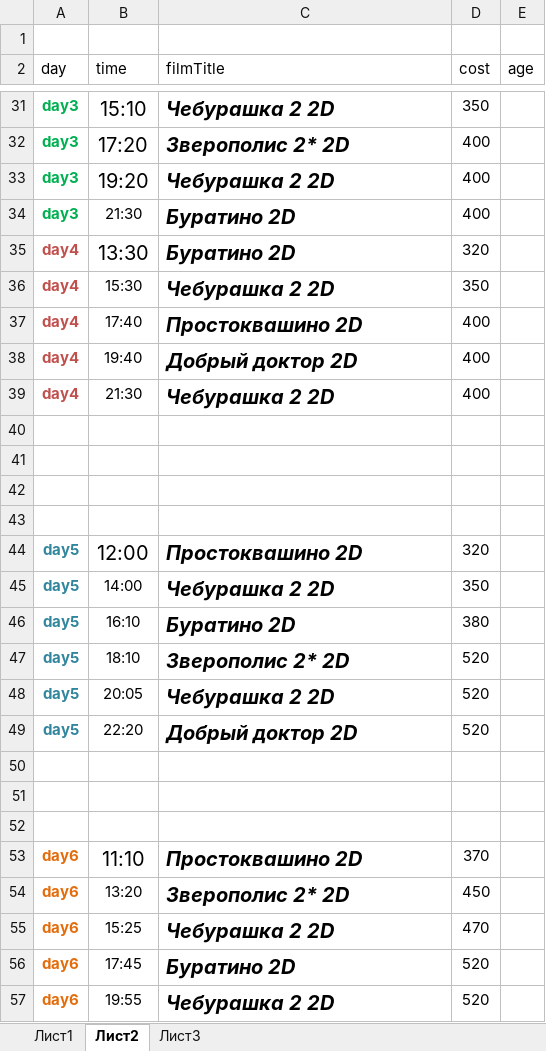
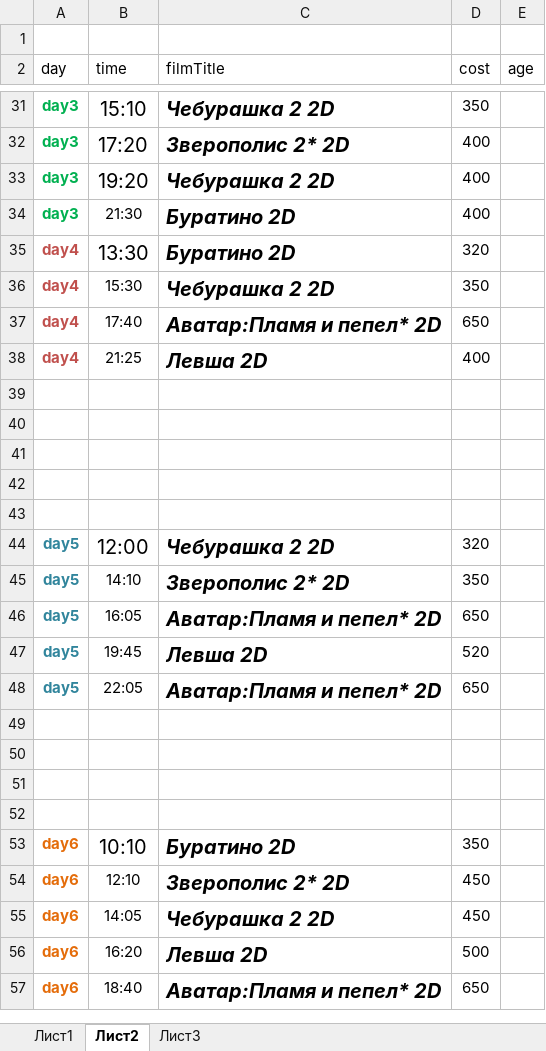
Before and after one commit to eg-bond/ReactSovremennic, an Excel workbook: ExternalScripts/Excel/macros.xlsm, sheet Лист2, drawn as a sheet; only a part is shown, gaps mark what is left out; values as stored, in another font and other column widths than the file's, no borders; removed rows and columns are numbered as before the commit, all else as after; the diff covers the shown part only; the diff names each change by its address in the sheet, - before the commit and + after, or states it on an @@ line.

```diff
--- a/ExternalScripts/Excel/macros.xlsm (sheet Лист2)
+++ b/ExternalScripts/Excel/macros.xlsm (sheet Лист2)
-C37 (filmTitle): Простоквашино 2D
+C37 (filmTitle): Аватар:Пламя и пепел* 2D
-D37 (cost): 400
+D37 (cost): 650
-row 38: day4 | 19:40 | Добрый доктор 2D | 400
-B38 (time): 21:30
+B38 (time): 21:25
-C38 (filmTitle): Чебурашка 2 2D
+C38 (filmTitle): Левша 2D
+row 43: (empty)
-C44 (filmTitle): Простоквашино 2D
+C44 (filmTitle): Чебурашка 2 2D
-B45 (time): 14:00
+B45 (time): 14:10
-C45 (filmTitle): Чебурашка 2 2D
+C45 (filmTitle): Зверополис 2* 2D
-B46 (time): 16:10
+B46 (time): 16:05
-C46 (filmTitle): Буратино 2D
+C46 (filmTitle): Аватар:Пламя и пепел* 2D
-D46 (cost): 380
+D46 (cost): 650
-row 47: day5 | 18:10 | Зверополис 2* 2D | 520
-B47 (time): 20:05
+B47 (time): 19:45
-C47 (filmTitle): Чебурашка 2 2D
+C47 (filmTitle): Левша 2D
-B48 (time): 22:20
+B48 (time): 22:05
-C48 (filmTitle): Добрый доктор 2D
+C48 (filmTitle): Аватар:Пламя и пепел* 2D
-D48 (cost): 520
+D48 (cost): 650
+row 52: (empty)
-B53 (time): 11:10
+B53 (time): 10:10
-C53 (filmTitle): Простоквашино 2D
+C53 (filmTitle): Буратино 2D
-D53 (cost): 370
+D53 (cost): 350
-B54 (time): 13:20
+B54 (time): 12:10
-B55 (time): 15:25
+B55 (time): 14:05
-D55 (cost): 470
+D55 (cost): 450
+row 56: day6 | 16:20 | Левша 2D | 500
-B57 (time): 17:45
+B57 (time): 18:40
-C57 (filmTitle): Буратино 2D
+C57 (filmTitle): Аватар:Пламя и пепел* 2D
-D57 (cost): 520
+D57 (cost): 650
-row 57: day6 | 19:55 | Чебурашка 2 2D | 520
```
Also changed, not shown: 1 added row, 1 removed row and 13 edited cells elsewhere in this sheet, sheet Лист1, 6 other files.
